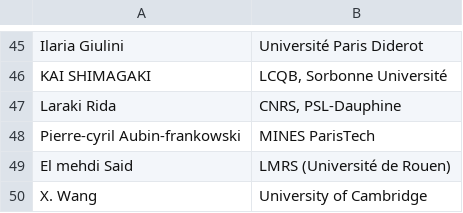
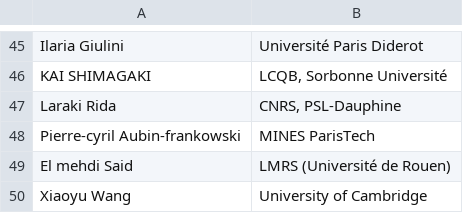
Before and after one commit to invprob-ml-workshop/invprob-ml-workshop.github.io, a CSV file: _data/participants.csv, drawn as a sheet; only a part is shown, gaps mark what is left out.

Commit message:
Update participants.csv

```diff
--- a/_data/participants.csv
+++ b/_data/participants.csv
@@ -49,2 +49,2 @@ Pierre-cyril Aubin-frankowski,MINES ParisTech
 El mehdi Said,LMRS (Université de Rouen)
-X. Wang, University of Cambridge
+Xiaoyu Wang, University of Cambridge
```
